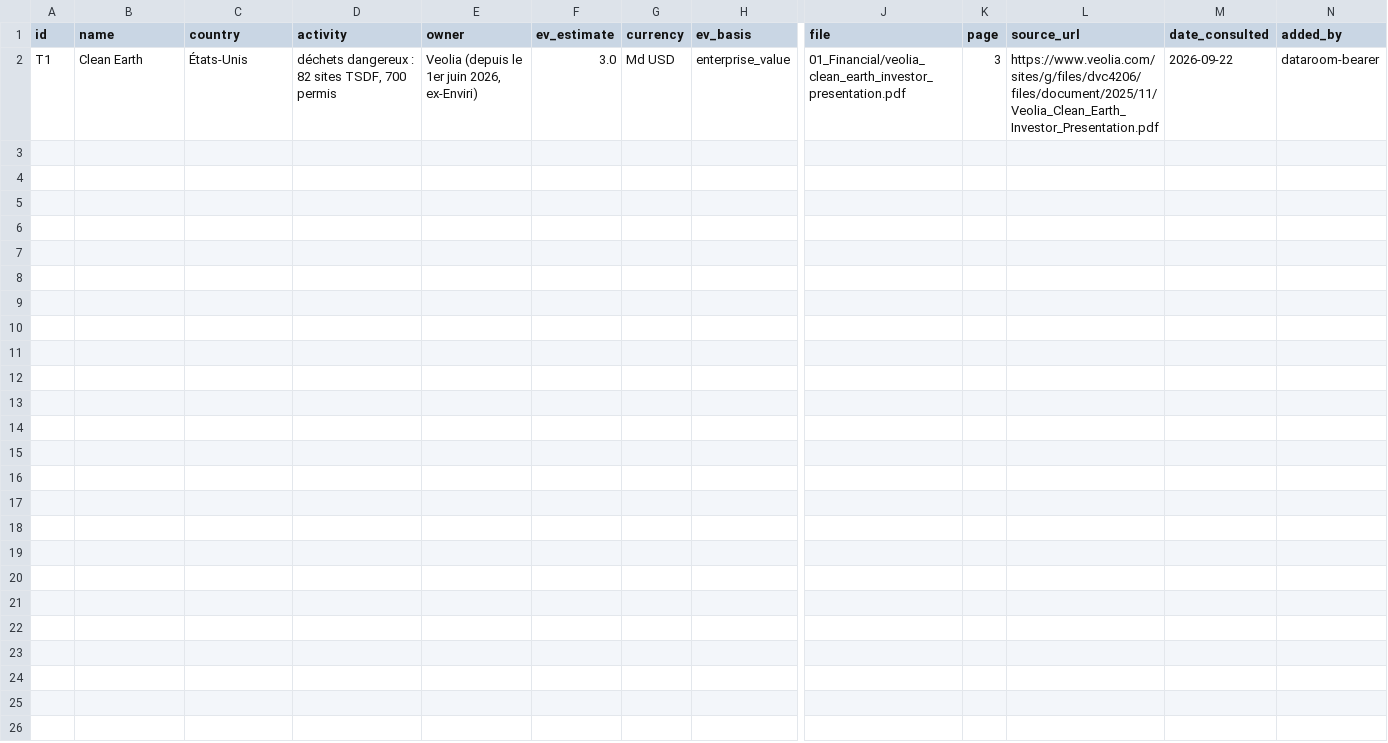
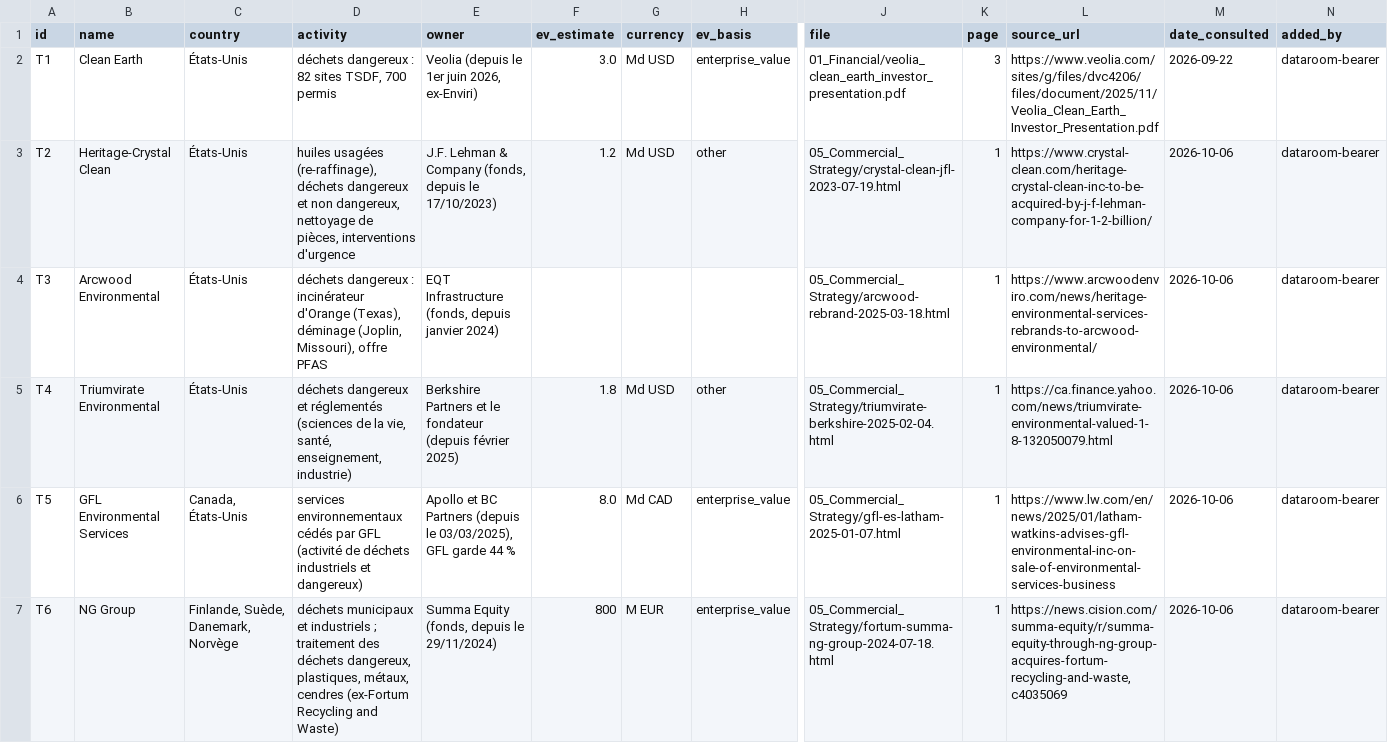
Before and after one commit to PurpleGuys/VPS-dataroom-lecture-seule-, a CSV file: 00_Admin/targets.csv, drawn as a sheet; only a part is shown, gaps mark what is left out; rows hold the shown columns only; the diff names each change by its address in the sheet, - before the commit and + after, or states it on an @@ line.

Commit message:
Dépôt via MCP : deals.csv, register.csv, targets.csv

```diff
--- a/00_Admin/targets.csv
+++ b/00_Admin/targets.csv
+row 3: T2 | Heritage-Crystal Clean | États-Unis | huiles usagées (re-raffinage), déchets dangereux et non dangereux, nettoyage de pièces, interventions d'urgence | J.F. Lehman & Company (fonds, depuis le 17/10/2023) | 1.2 | Md USD | other | 05_Commercial_Strategy/crystal-clean-jfl-2023-07-19.html | 1 | https://www.crystal-clean.com/heritage-crystal-clean-inc-to-be-acquired-by-j-f-lehman-company-for-1-2-billion/ | 2026-10-06 | dataroom-bearer
+row 4: T3 | Arcwood Environmental | États-Unis | déchets dangereux : incinérateur d'Orange (Texas), déminage (Joplin, Missouri), offre PFAS | EQT Infrastructure (fonds, depuis janvier 2024) |  |  |  | 05_Commercial_Strategy/arcwood-rebrand-2025-03-18.html | 1 | https://www.arcwoodenviro.com/news/heritage-environmental-services-rebrands-to-arcwood-environmental/ | 2026-10-06 | dataroom-bearer
+row 5: T4 | Triumvirate Environmental | États-Unis | déchets dangereux et réglementés (sciences de la vie, santé, enseignement, industrie) | Berkshire Partners et le fondateur (depuis février 2025) | 1.8 | Md USD | other | 05_Commercial_Strategy/triumvirate-berkshire-2025-02-04.html | 1 | https://ca.finance.yahoo.com/news/triumvirate-environmental-valued-1-8-132050079.html | 2026-10-06 | dataroom-bearer
+row 6: T5 | GFL Environmental Services | Canada, États-Unis | services environnementaux cédés par GFL (activité de déchets industriels et dangereux) | Apollo et BC Partners (depuis le 03/03/2025), GFL garde 44 % | 8.0 | Md CAD | enterprise_value | 05_Commercial_Strategy/gfl-es-latham-2025-01-07.html | 1 | https://www.lw.com/en/news/2025/01/latham-watkins-advises-gfl-environmental-inc-on-sale-of-environmental-services-business | 2026-10-06 | dataroom-bearer
+row 7: T6 | NG Group | Finlande, Suède, Danemark, Norvège | déchets municipaux et industriels ; traitement des déchets dangereux, plastiques, métaux, cendres (ex-Fortum Recycling and Waste) | Summa Equity (fonds, depuis le 29/11/2024) | 800 | M EUR | enterprise_value | 05_Commercial_Strategy/fortum-summa-ng-group-2024-07-18.html | 1 | https://news.cision.com/summa-equity/r/summa-equity-through-ng-group-acquires-fortum-recycling-and-waste,c4035069 | 2026-10-06 | dataroom-bearer
```
Also changed, not shown: 00_Admin/deals.csv, 00_Admin/register.csv.
